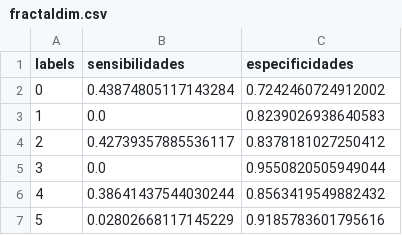
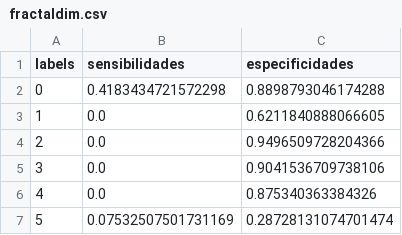
Before and after one commit to vinnylg/processamento_imagens_biomedicas, a CSV file: results/fractaldim.csv, drawn as a sheet.

```diff
--- a/results/fractaldim.csv
+++ b/results/fractaldim.csv
@@ -1,7 +1,7 @@
 labels,sensibilidades,especificidades
-0,0.43874805117143284,0.7242460724912002
-1,0.0,0.8239026938640583
-2,0.42739357885536117,0.8378181027250412
-3,0.0,0.9550820505949044
-4,0.38641437544030244,0.8563419549882432
-5,0.02802668117145229,0.9185783601795616
+0,0.4183434721572298,0.8898793046174288
+1,0.0,0.6211840888066605
+2,0.0,0.9496509728204366
+3,0.0,0.9041536709738106
+4,0.0,0.875340363384326
+5,0.07532507501731169,0.28728131074701474
```
Also changed, not shown: results/LBP.csv, results/tophat.csv, 9 other files.
